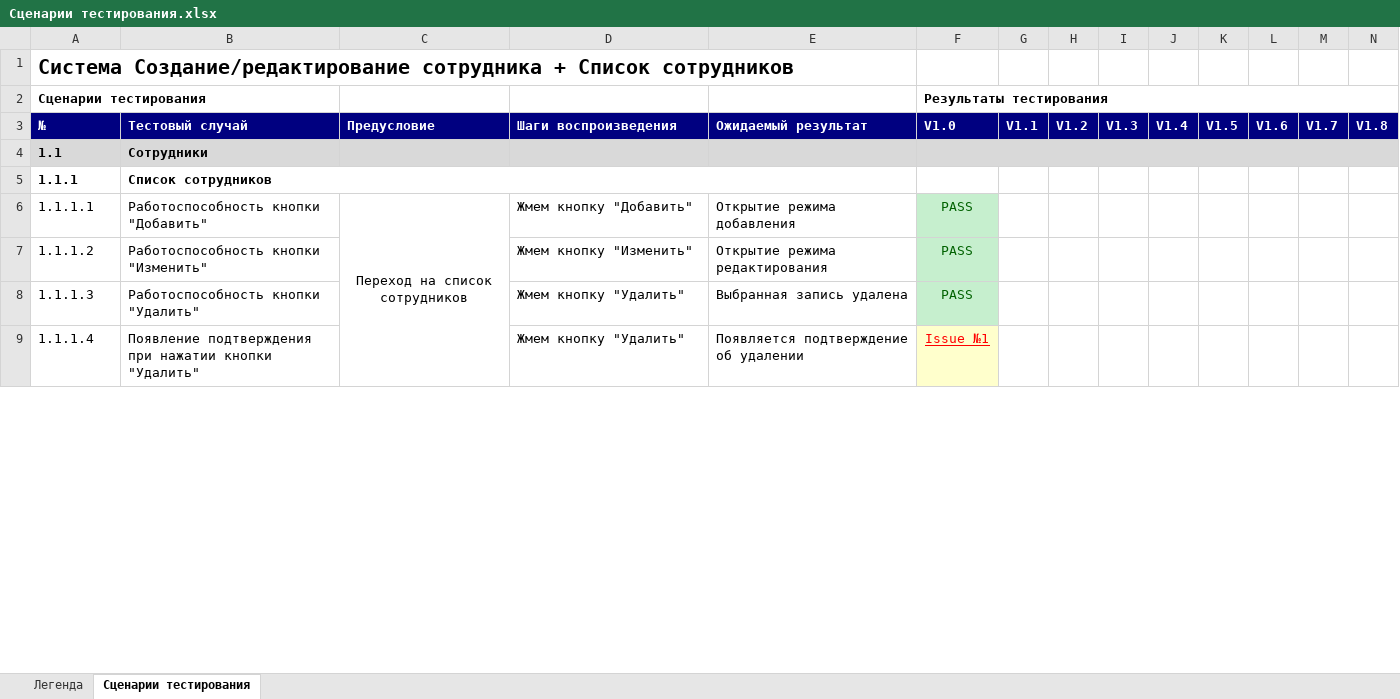
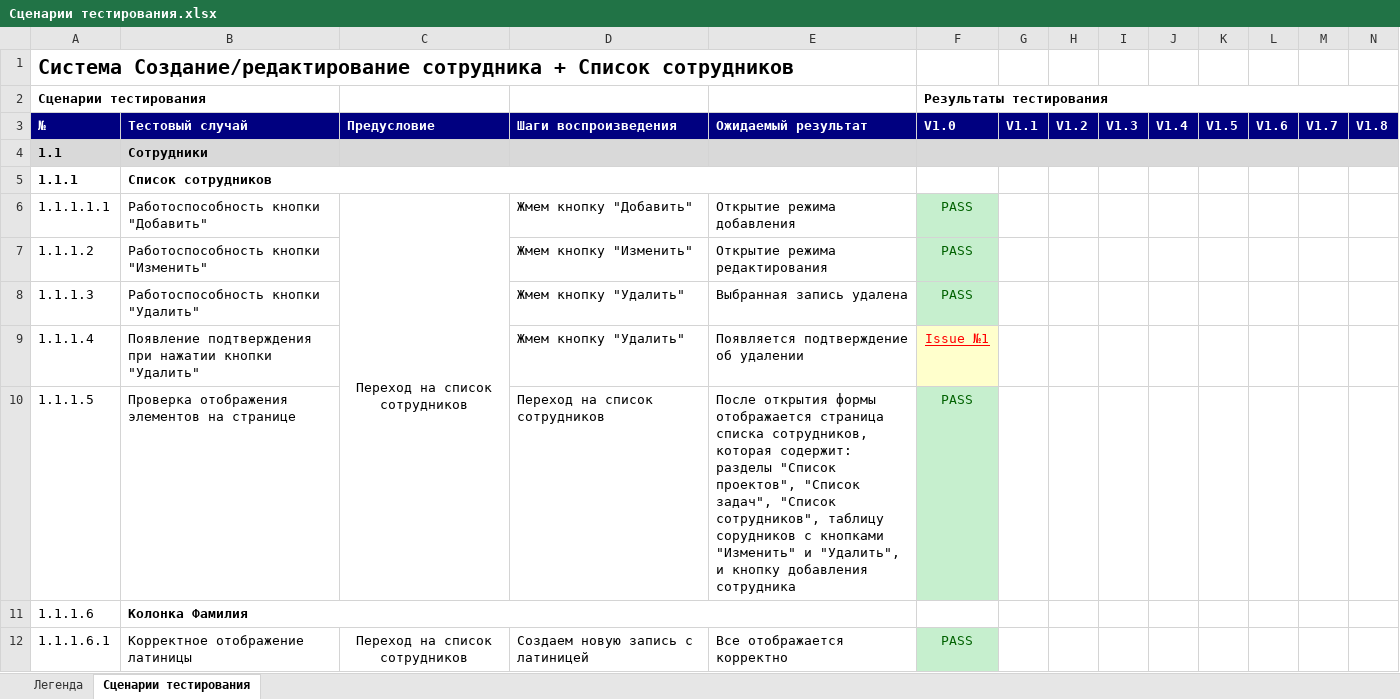
Before and after one commit to graver1999/bsu-testing-course, an Excel workbook: labwork4/Сценарии тестирования.xlsx, sheet Сценарии тестирования, drawn as a sheet; only a part is shown; values as stored, in another font and other column widths than the file's, no borders; rows hold the shown columns only; ↵ is a line break in a cell; the diff covers the shown part only; the diff names each change by its address in the sheet, - before the commit and + after, or states it on an @@ line.

Commit message:
Add files via upload

```diff
--- a/labwork4/Сценарии тестирования.xlsx (sheet Сценарии тестирования)
+++ b/labwork4/Сценарии тестирования.xlsx (sheet Сценарии тестирования)
-A6 (№): 1.1.1.1
+A6 (№): 1.1.1.1.1
+row 10: 1.1.1.5 | Проверка отображения элементов на странице |  | Переход на список сотрудников | После открытия формы отображается страница списка сотрудников, которая содержит: ↵ разделы "Список проектов", "Список задач", "Список сотрудников", таблицу сорудников с кнопками "Изменить" и "Удалить", и кнопку добавления сотрудника | PASS
+row 11: 1.1.1.6 | Колонка Фамилия
+row 12: 1.1.1.6.1 | Корректное отображение латиницы | Переход на список сотрудников | Создаем новую запись с латиницей | Все отображается корректно | PASS
```
Also changed, not shown: 48 added rows, 1 edited cell and merged cells elsewhere in this sheet.
